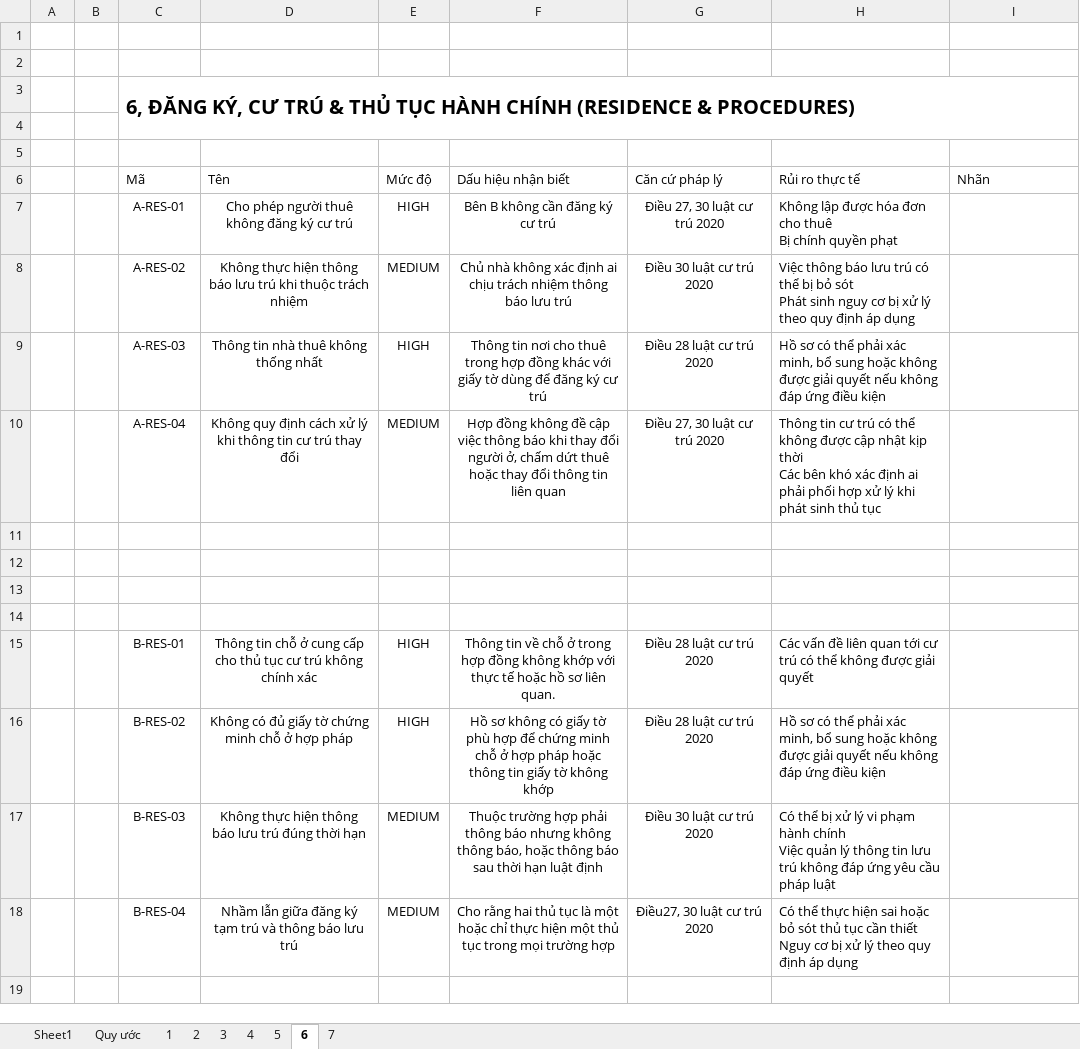
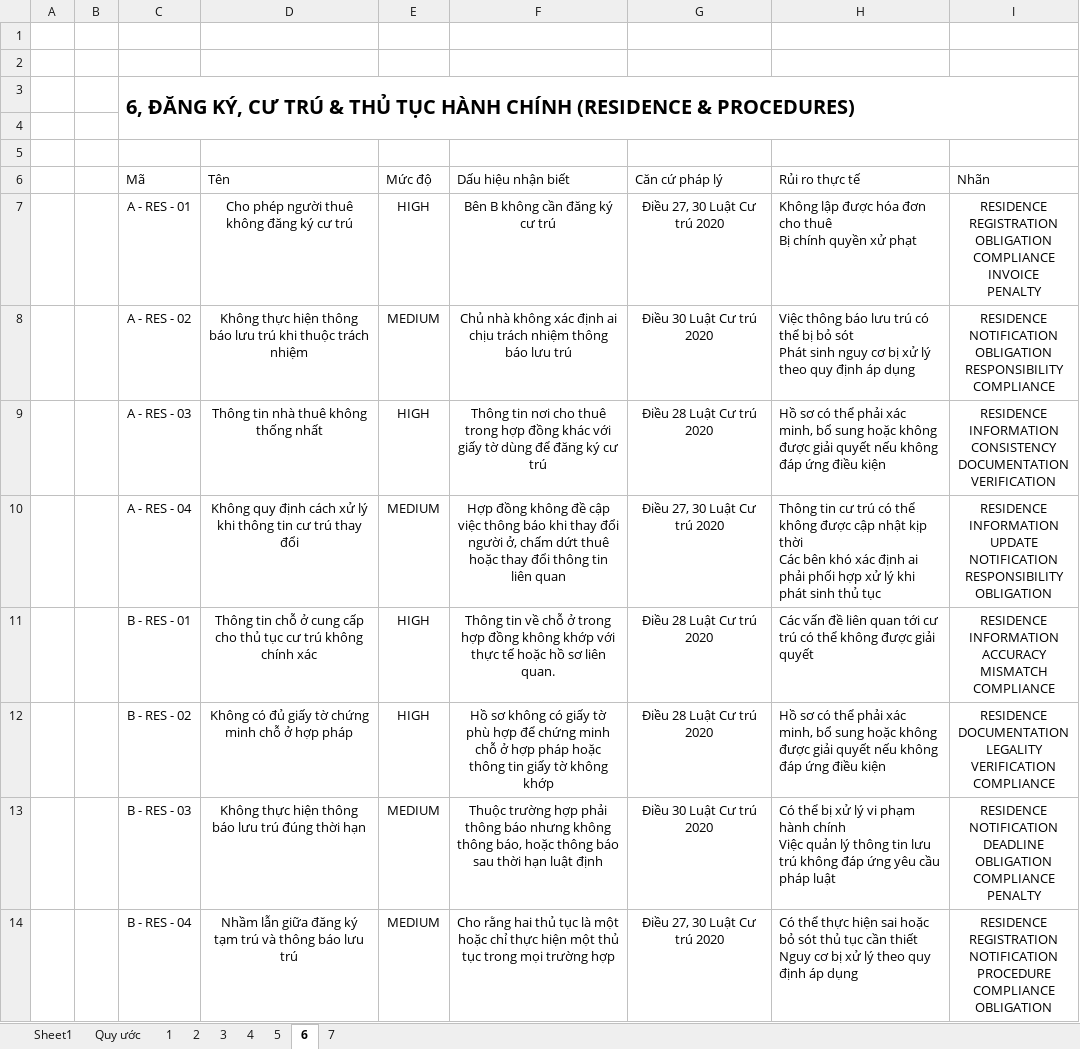
Before and after one commit to hoanglax/ContractRiskAnalyzer, an Excel workbook: data/Risk Taxonomy.xlsx, sheet 6, drawn as a sheet; values as stored, in another font and other column widths than the file's, no borders; charts and pictures not drawn; removed rows and columns are numbered as before the commit, all else as after; ↵ is a line break in a cell; the diff names each change by its address in the sheet, - before the commit and + after, or states it on an @@ line.

```diff
--- a/data/Risk Taxonomy.xlsx (sheet 6)
+++ b/data/Risk Taxonomy.xlsx (sheet 6)
-C7: A-RES-01
+C7: A - RES - 01
-G7: Điều 27, 30 luật cư trú 2020
+G7: Điều 27, 30 Luật Cư trú 2020
-H7: …chính quyền phạt
+H7: …chính quyền xử phạt
-I7: (empty)
+I7: RESIDENCE ↵ REGISTRATION ↵ OBLIGATION ↵ COMPLIANCE ↵ INVOICE ↵ PENALTY
-C8: A-RES-02
+C8: A - RES - 02
-G8: Điều 30 luật cư trú 2020
+G8: Điều 30 Luật Cư trú 2020
-I8: (empty)
+I8: RESIDENCE ↵ NOTIFICATION ↵ OBLIGATION ↵ RESPONSIBILITY ↵ COMPLIANCE
-C9: A-RES-03
+C9: A - RES - 03
-G9: Điều 28 luật cư trú 2020
+G9: Điều 28 Luật Cư trú 2020
-I9: (empty)
+I9: RESIDENCE ↵ INFORMATION ↵ CONSISTENCY ↵ DOCUMENTATION ↵ VERIFICATION
-C10: A-RES-04
+C10: A - RES - 04
-G10: Điều 27, 30 luật cư trú 2020
+G10: Điều 27, 30 Luật Cư trú 2020
-I10: (empty)
+I10: RESIDENCE ↵ INFORMATION ↵ UPDATE ↵ NOTIFICATION ↵ RESPONSIBILITY ↵ OBLIGATION
-row 11: (empty)
-row 12: (empty)
-row 13: (empty)
-row 14: (empty)
-C11: B-RES-01
+C11: B - RES - 01
-G11:G12: Điều 28 luật cư trú 2020
+G11:G12: Điều 28 Luật Cư trú 2020
-I11: (empty)
+I11: RESIDENCE ↵ INFORMATION ↵ ACCURACY ↵ MISMATCH ↵ COMPLIANCE
-C12: B-RES-02
+C12: B - RES - 02
-I12: (empty)
+I12: RESIDENCE ↵ DOCUMENTATION ↵ LEGALITY ↵ VERIFICATION ↵ COMPLIANCE
-C13: B-RES-03
+C13: B - RES - 03
-G13: Điều 30 luật cư trú 2020
+G13: Điều 30 Luật Cư trú 2020
-I13: (empty)
+I13: RESIDENCE ↵ NOTIFICATION ↵ DEADLINE ↵ OBLIGATION ↵ COMPLIANCE ↵ PENALTY
-C14: B-RES-04
+C14: B - RES - 04
-G14: Điều27, 30 luật cư trú 2020
+G14: Điều 27, 30 Luật Cư trú 2020
-I14: (empty)
+I14: RESIDENCE ↵ REGISTRATION ↵ NOTIFICATION ↵ PROCEDURE ↵ COMPLIANCE ↵ OBLIGATION
```
Also changed, not shown: sheet 7, sheet 5, sheet 2, sheet 3, sheet 4, sheet 1, 4 other files.
